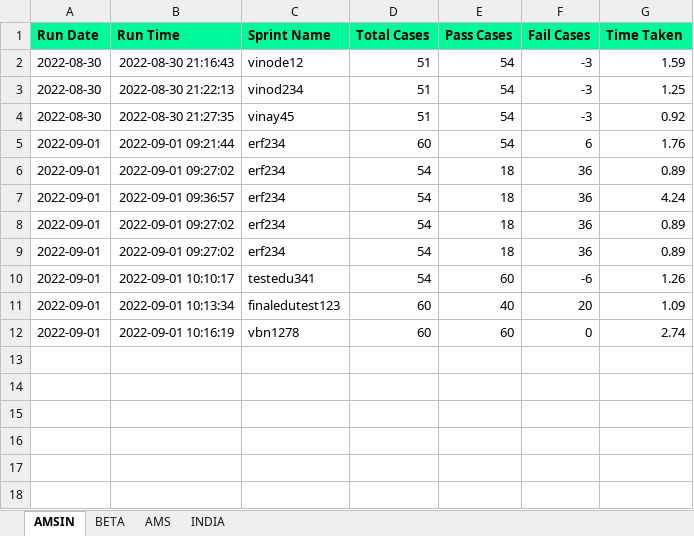
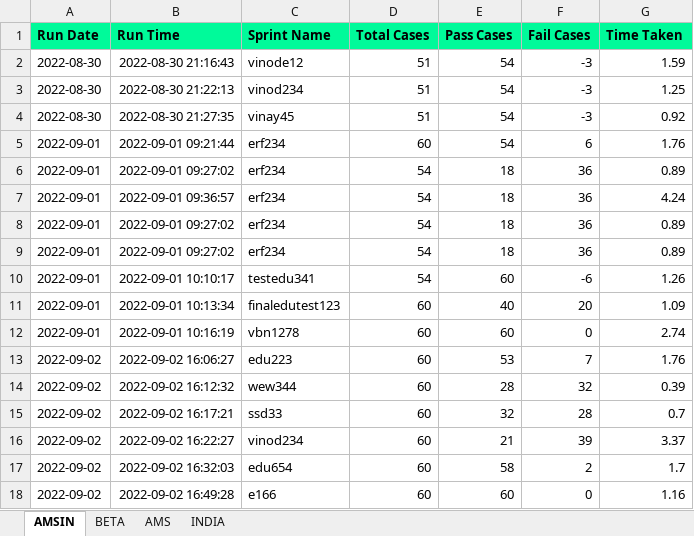
Before and after one commit to Vinod-E/POMdataDriven, an Excel workbook: Reports/Graph_Sprint_Data/UI_EDUCATION_REGISTRATION_HISTORY_DATA.xlsx, sheet AMSIN, drawn as a sheet; values as stored, in another font and other column widths than the file's, no borders; the diff names each change by its address in the sheet, - before the commit and + after, or states it on an @@ line.

Commit message:
OCR FLOW COMPLETED/MODIFICATION IN EDUCATION FLOW

```diff
--- a/Reports/Graph_Sprint_Data/UI_EDUCATION_REGISTRATION_HISTORY_DATA.xlsx (sheet AMSIN)
+++ b/Reports/Graph_Sprint_Data/UI_EDUCATION_REGISTRATION_HISTORY_DATA.xlsx (sheet AMSIN)
+row 13: 2022-09-02 | 2022-09-02 16:06:27 | edu223 | 60 | 53 | 7 | 1.76
+row 14: 2022-09-02 | 2022-09-02 16:12:32 | wew344 | 60 | 28 | 32 | 0.39
+row 15: 2022-09-02 | 2022-09-02 16:17:21 | ssd33 | 60 | 32 | 28 | 0.7
+row 16: 2022-09-02 | 2022-09-02 16:22:27 | vinod234 | 60 | 21 | 39 | 3.37
+row 17: 2022-09-02 | 2022-09-02 16:32:03 | edu654 | 60 | 58 | 2 | 1.7
+row 18: 2022-09-02 | 2022-09-02 16:49:28 | e166 | 60 | 60 | 0 | 1.16
```
Also changed, not shown: Reports/Graph_Sprint_Data/E2E_REGRESSION_HISTORY_DATA.xlsx, Reports/Graph_Sprint_Data/UI_CERTIFICATE_REGISTRATION_HISTORY_DATA.xlsx, 28 other files.
